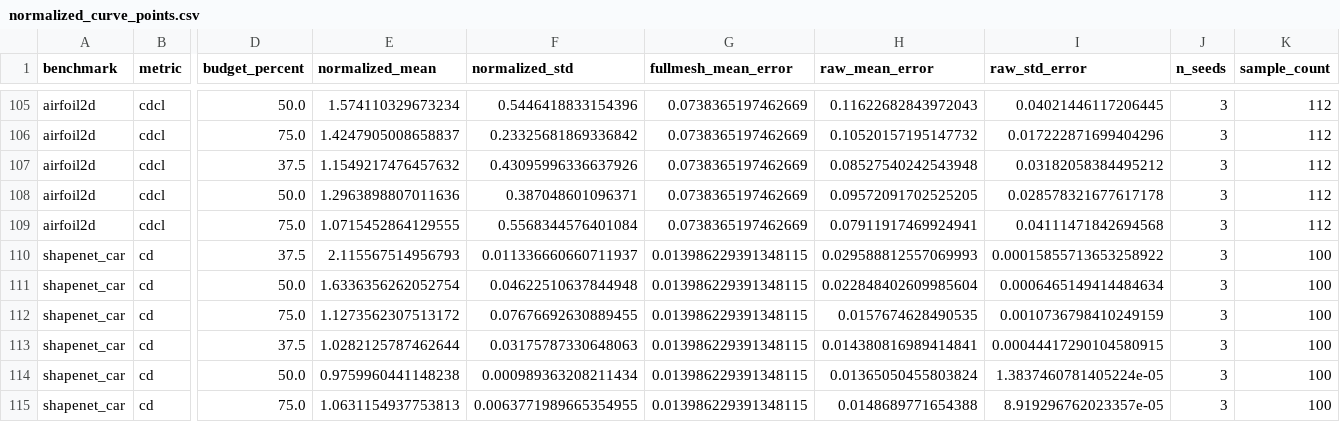
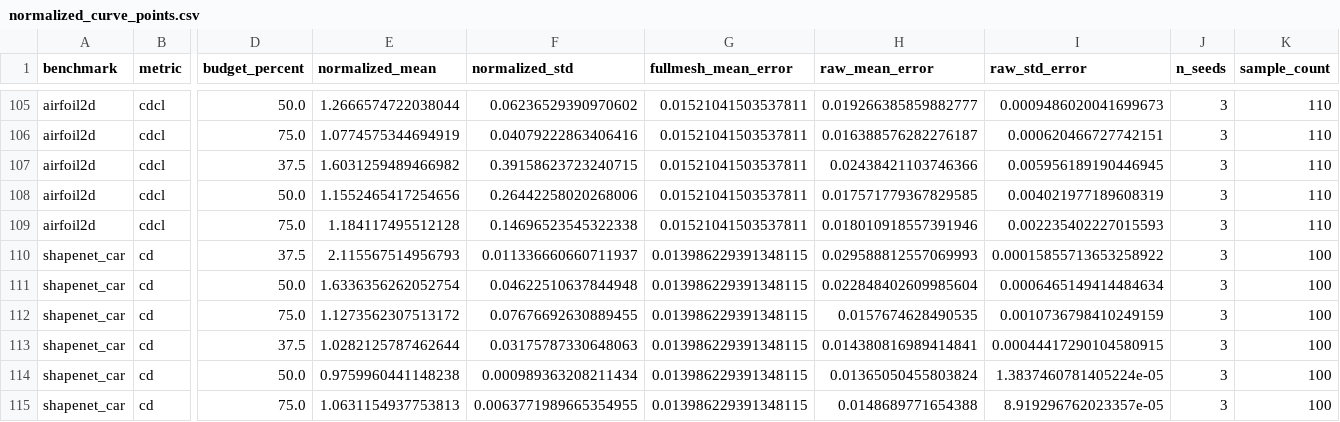
Before and after one commit to yl602019618/AdaSolver_Paper, a CSV file: figures/appendix/normalized_curve_points.csv, drawn as a sheet; only a part is shown, gaps mark what is left out; the diff covers the shown part only; the diff names each change by its address in the sheet, - before the commit and + after, or states it on an @@ line.

```diff
--- a/figures/appendix/normalized_curve_points.csv
+++ b/figures/appendix/normalized_curve_points.csv
-E105 (normalized_mean): 1.574110329673234
+E105 (normalized_mean): 1.2666574722038044
-F105 (normalized_std): 0.5446418833154396
+F105 (normalized_std): 0.06236529390970602
-G105:G109 (fullmesh_mean_error): 0.0738365197462669
+G105:G109 (fullmesh_mean_error): 0.01521041503537811
-H105 (raw_mean_error): 0.11622682843972043
+H105 (raw_mean_error): 0.019266385859882777
-I105 (raw_std_error): 0.04021446117206445
+I105 (raw_std_error): 0.0009486020041699673
-K105:K109 (sample_count): 112
+K105:K109 (sample_count): 110
-E106 (normalized_mean): 1.4247905008658837
+E106 (normalized_mean): 1.0774575344694919
-F106 (normalized_std): 0.23325681869336842
+F106 (normalized_std): 0.04079222863406416
-H106 (raw_mean_error): 0.10520157195147732
+H106 (raw_mean_error): 0.016388576282276187
-I106 (raw_std_error): 0.017222871699404296
+I106 (raw_std_error): 0.000620466727742151
-E107 (normalized_mean): 1.1549217476457632
+E107 (normalized_mean): 1.6031259489466982
-F107 (normalized_std): 0.43095996336637926
+F107 (normalized_std): 0.39158623723240715
-H107 (raw_mean_error): 0.08527540242543948
+H107 (raw_mean_error): 0.02438421103746366
-I107 (raw_std_error): 0.03182058384495212
+I107 (raw_std_error): 0.005956189190446945
-E108 (normalized_mean): 1.2963898807011636
+E108 (normalized_mean): 1.1552465417254656
-F108 (normalized_std): 0.387048601096371
+F108 (normalized_std): 0.26442258020268006
-H108 (raw_mean_error): 0.09572091702525205
+H108 (raw_mean_error): 0.017571779367829585
-I108 (raw_std_error): 0.028578321677617178
+I108 (raw_std_error): 0.004021977189608319
-E109 (normalized_mean): 1.0715452864129555
+E109 (normalized_mean): 1.184117495512128
-F109 (normalized_std): 0.5568344576401084
+F109 (normalized_std): 0.14696523545322338
-H109 (raw_mean_error): 0.07911917469924941
+H109 (raw_mean_error): 0.018010918557391946
-I109 (raw_std_error): 0.04111471842694568
+I109 (raw_std_error): 0.002235402227015593
```
Also changed, not shown: 116 edited cells elsewhere in this file, data/airfoil_pressure/test_records.csv, figures/appendix/fullmesh_training_curve_points.csv, 30 other files.
